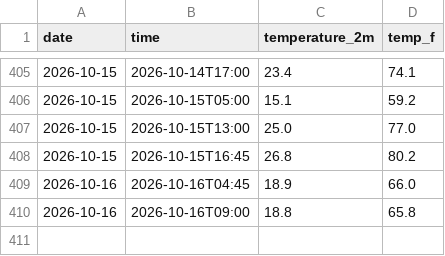
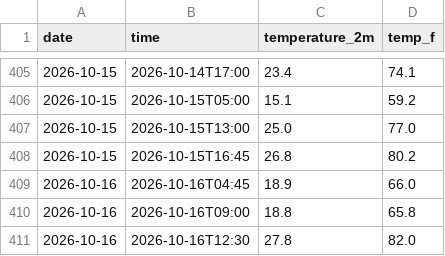
Before and after one commit to StarLightSwimmer/weather-tracker, a CSV file: daily_log.csv, drawn as a sheet; only a part is shown, gaps mark what is left out; the diff names each change by its address in the sheet, - before the commit and + after, or states it on an @@ line.

```diff
--- a/daily_log.csv
+++ b/daily_log.csv
+row 411: 2026-10-16 | 2026-10-16T12:30 | 27.8 | 82.0
```
Also changed, not shown: 2 other files.
